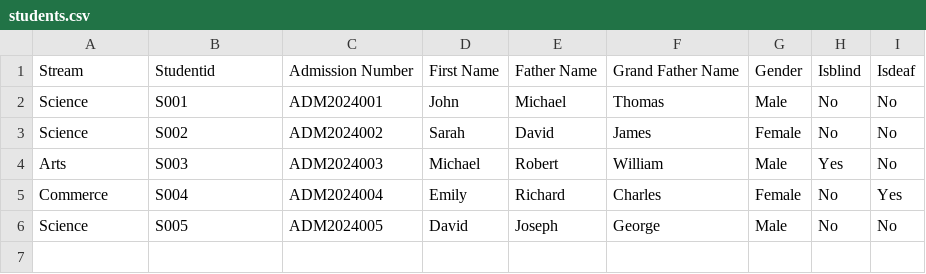
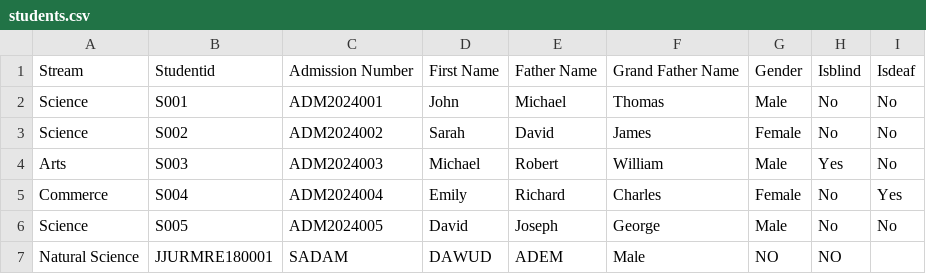
Before and after one commit to jjuregistrar/data-collection-form, a CSV file: students.csv, drawn as a sheet; the diff names each change by its address in the sheet, - before the commit and + after, or states it on an @@ line.

Commit message:
Update students.csv

```diff
--- a/students.csv
+++ b/students.csv
+row 7: Natural Science | JJURMRE180001 | SADAM | DAWUD | ADEM | Male | NO | NO
```
